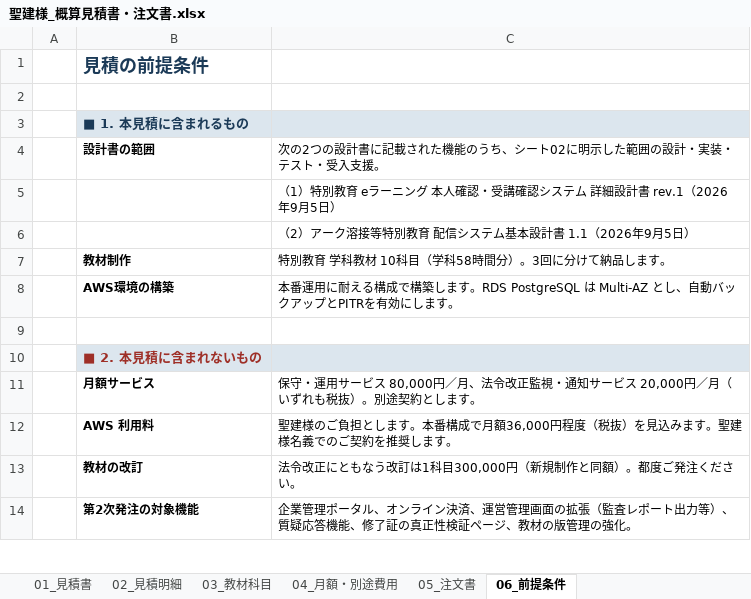
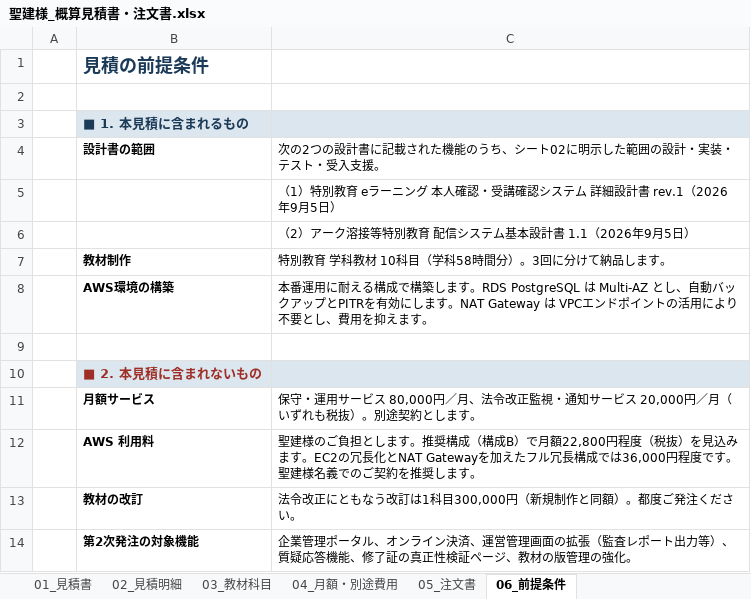
Before and after one commit to fujiwara-superior/-, an Excel workbook: quote/聖建様_概算見積書・注文書.xlsx, sheet 06_前提条件, drawn as a sheet; only a part is shown; values as stored, in another font and other column widths than the file's, no borders; the diff names each change by its address in the sheet, - before the commit and + after, or states it on an @@ line.

```diff
--- a/quote/聖建様_概算見積書・注文書.xlsx (sheet 06_前提条件)
+++ b/quote/聖建様_概算見積書・注文書.xlsx (sheet 06_前提条件)
-C8: …します。
+C8: …します。NAT Gateway は VPCエンドポイントの活用により不要とし、費用を抑えます。
-C12: …します。本番構成で月額36,000円程度（税抜）を見込みます。聖建…
+C12: …します。推奨構成（構成B）で月額22,800円程度（税抜）を見込みます。EC2の冗長化とNAT Gatewayを加えたフル冗長構成では36,000円程度です。聖建…
```
Also changed, not shown: sheet 04_月額・別途費用, sheet 01_見積書, running/聖建様_ランニングコスト明細.xlsx, 5 other files.
